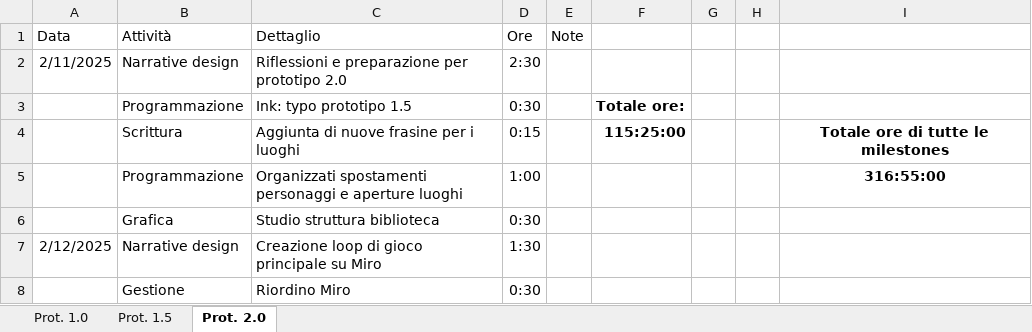
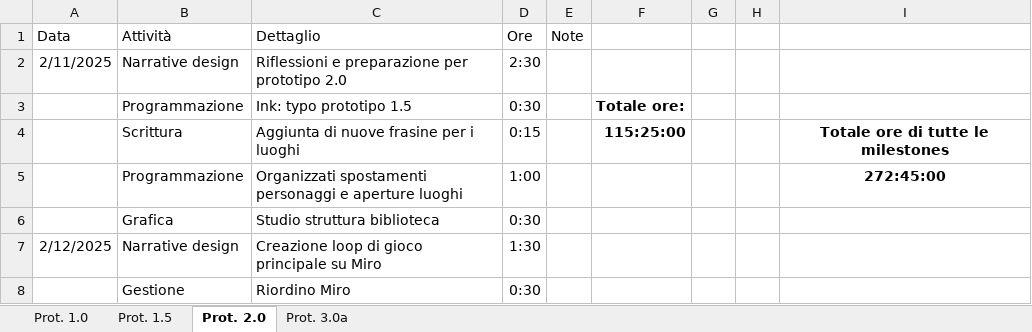
Before and after one commit to owof-games/Selania, an Excel workbook: Assets/Notes and Utilities/Ore dedicate.xlsx, sheet Prot. 2.0, drawn as a sheet; only a part is shown; values as stored, in another font and other column widths than the file's, no borders; the diff names each change by its address in the sheet, - before the commit and + after, or states it on an @@ line.

```diff
--- a/Assets/Notes and Utilities/Ore dedicate.xlsx (sheet Prot. 2.0)
+++ b/Assets/Notes and Utilities/Ore dedicate.xlsx (sheet Prot. 2.0)
+sheet tab: Prot. 3.0a
-I5: 316:55:00
+I5: 272:45:00
```
